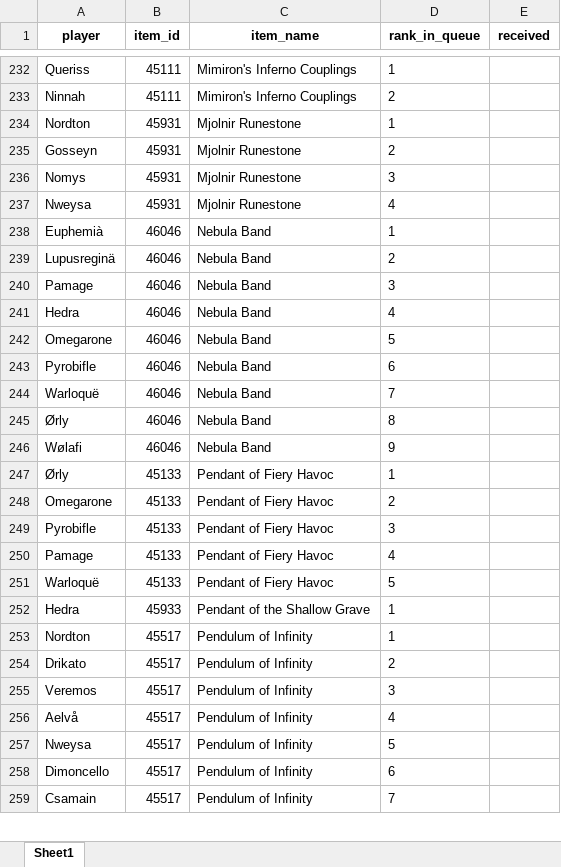
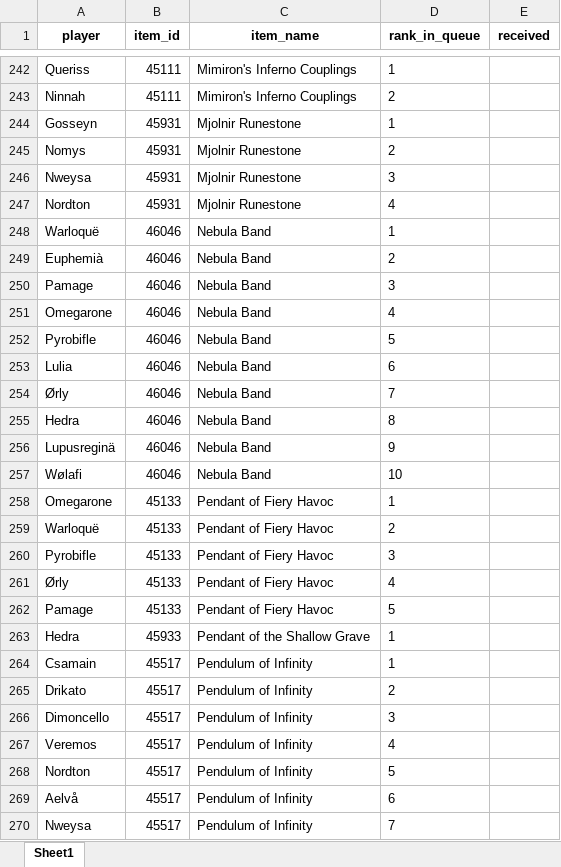
Before and after one commit to Sharptsa/Divide-BiS, an Excel workbook: data/players_priorities.xlsx, sheet Sheet1, drawn as a sheet; only a part is shown, gaps mark what is left out; values as stored, in another font and other column widths than the file's, no borders; removed rows and columns are numbered as before the commit, all else as after; the diff covers the shown part only; the diff names each change by its address in the sheet, - before the commit and + after, or states it on an @@ line.

Commit message:
add lulia

```diff
--- a/data/players_priorities.xlsx (sheet Sheet1)
+++ b/data/players_priorities.xlsx (sheet Sheet1)
-row 234: Nordton | 45931 | Mjolnir Runestone | 1
-D244 (rank_in_queue): 2
+D244 (rank_in_queue): 1
-D245 (rank_in_queue): 3
+D245 (rank_in_queue): 2
-D246 (rank_in_queue): 4
+D246 (rank_in_queue): 3
+row 247: Nordton | 45931 | Mjolnir Runestone | 4
-A248 (player): Euphemià
+A248 (player): Warloquë
-A249 (player): Lupusreginä
+A249 (player): Euphemià
-row 241: Hedra | 46046 | Nebula Band | 4
-D251 (rank_in_queue): 5
+D251 (rank_in_queue): 4
-D252 (rank_in_queue): 6
+D252 (rank_in_queue): 5
+row 253: Lulia | 46046 | Nebula Band | 6
-A254 (player): Warloquë
+A254 (player): Ørly
-A255 (player): Ørly
+A255 (player): Hedra
+row 256: Lupusreginä | 46046 | Nebula Band | 9
-D257 (rank_in_queue): 9
+D257 (rank_in_queue): 10
-A258 (player): Ørly
+A258 (player): Omegarone
-A259 (player): Omegarone
+A259 (player): Warloquë
-A261 (player): Pamage
+A261 (player): Ørly
-A262 (player): Warloquë
+A262 (player): Pamage
-A264 (player): Nordton
+A264 (player): Csamain
+row 266: Dimoncello | 45517 | Pendulum of Infinity | 3
-D267 (rank_in_queue): 3
+D267 (rank_in_queue): 4
+row 268: Nordton | 45517 | Pendulum of Infinity | 5
-D269 (rank_in_queue): 4
+D269 (rank_in_queue): 6
-D270 (rank_in_queue): 5
+D270 (rank_in_queue): 7
-row 258: Dimoncello | 45517 | Pendulum of Infinity | 6
-row 259: Csamain | 45517 | Pendulum of Infinity | 7
```
Also changed, not shown: 32 added rows, 16 removed rows and 186 edited cells elsewhere in this sheet, 3 other files.
